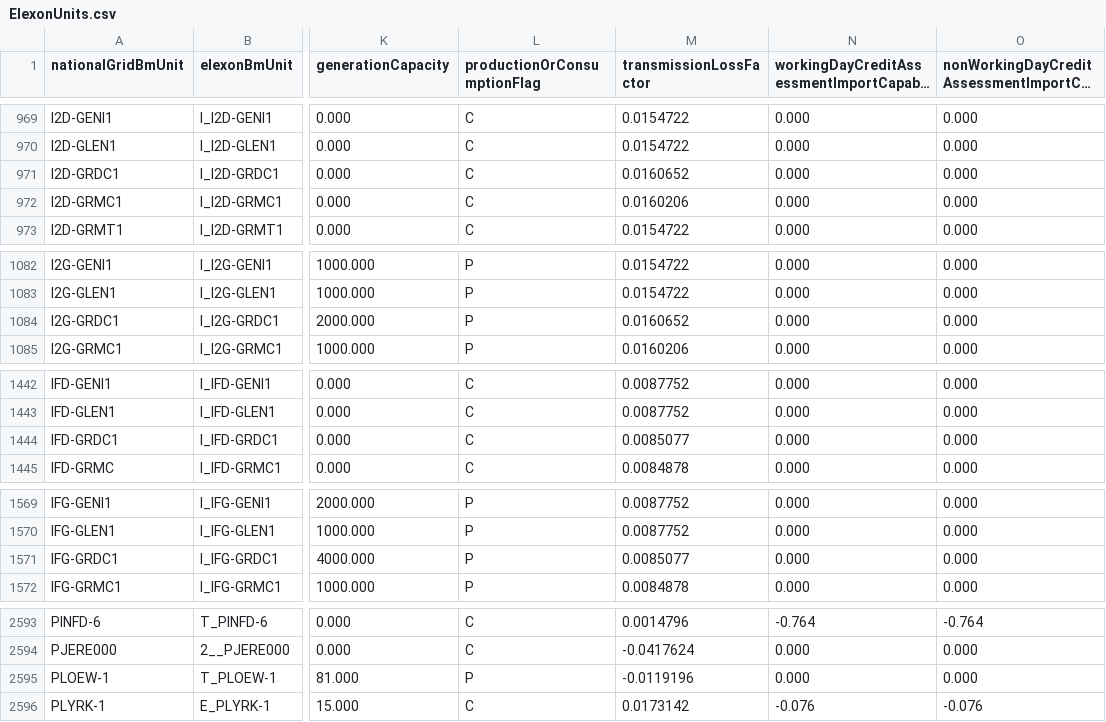
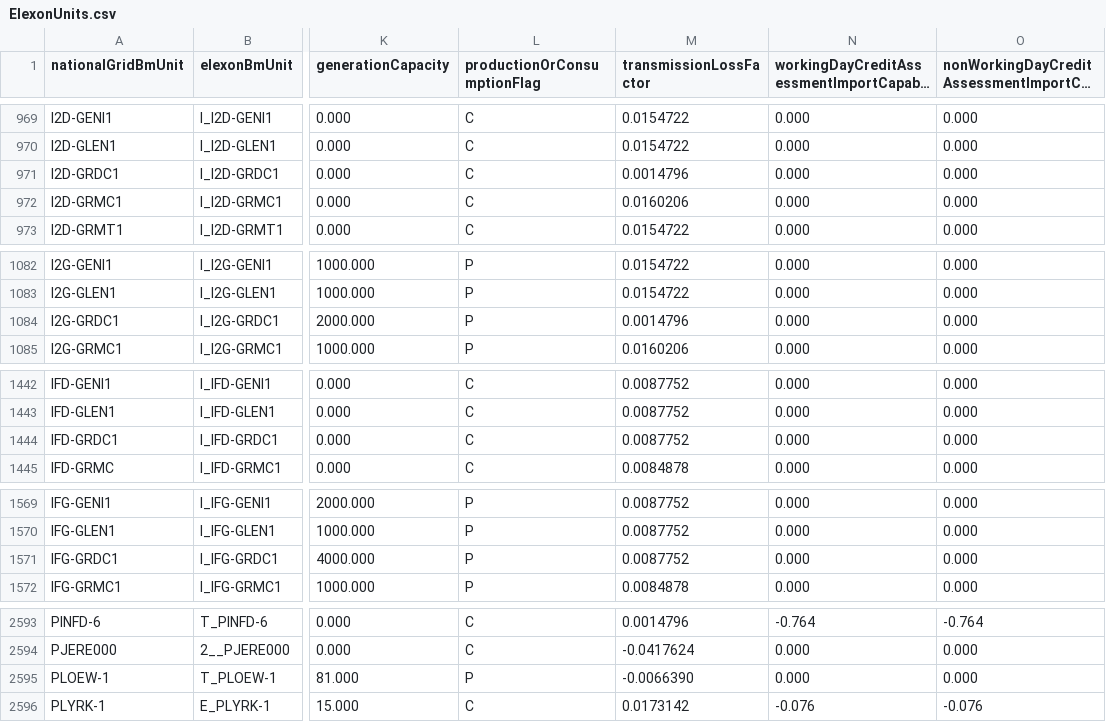
Before and after one commit to e-zaline/power-plant-explorer, a CSV file: data/unit list/elexon/ElexonUnits.csv, drawn as a sheet; only a part is shown, gaps mark what is left out; long unchanged cells end in …; the diff names each change by its address in the sheet, - before the commit and + after, or states it on an @@ line.

```diff
--- a/data/unit list/elexon/ElexonUnits.csv
+++ b/data/unit list/elexon/ElexonUnits.csv
-M971 (transmissionLossFactor): 0.0160652
+M971 (transmissionLossFactor): 0.0014796
-M1084 (transmissionLossFactor): 0.0160652
+M1084 (transmissionLossFactor): 0.0014796
-M1444 (transmissionLossFactor): 0.0085077
+M1444 (transmissionLossFactor): 0.0087752
-M1571 (transmissionLossFactor): 0.0085077
+M1571 (transmissionLossFactor): 0.0087752
-M2595 (transmissionLossFactor): -0.0119196
+M2595 (transmissionLossFactor): -0.0066390
```
Also changed, not shown: 3 other files.
